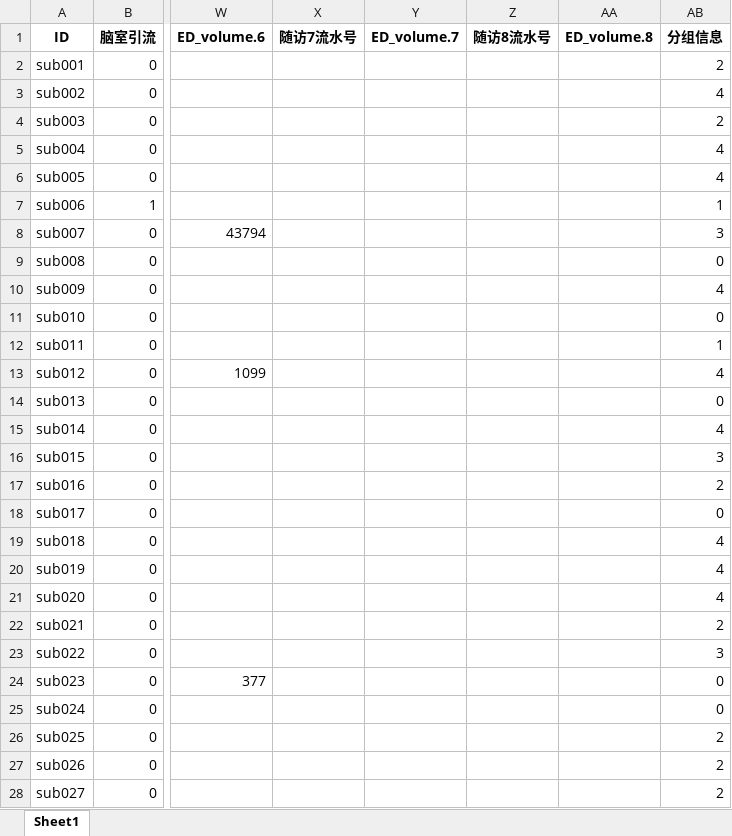
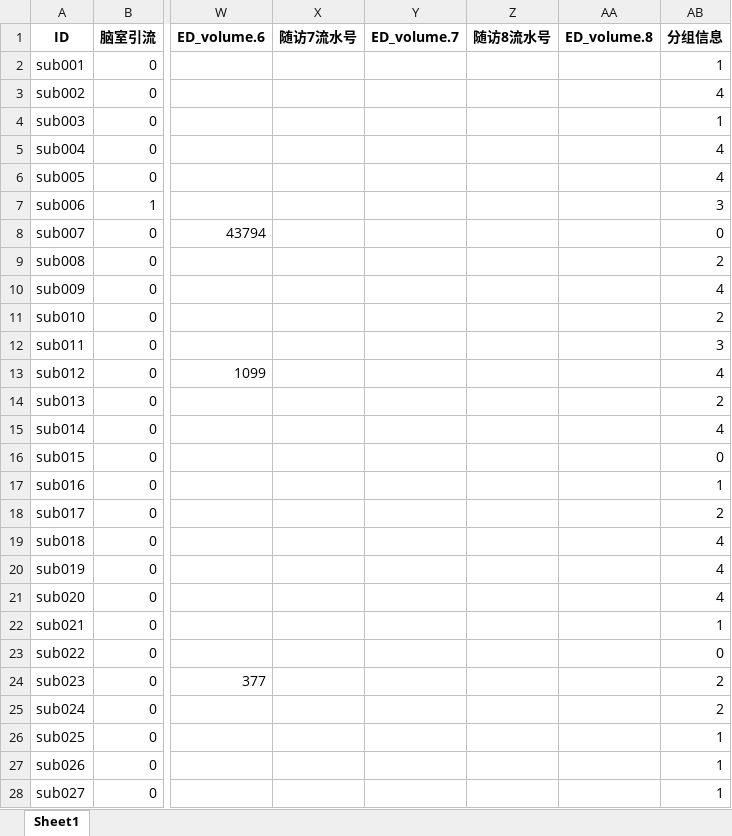
Before and after one commit to spiritysdx/CPGMCM_2023_Code, an Excel workbook: q23/含分组信息数据.xlsx, sheet Sheet1, drawn as a sheet; only a part is shown, gaps mark what is left out; values as stored, in another font and other column widths than the file's, no borders; the diff covers the shown part only; the diff names each change by its address in the sheet, - before the commit and + after, or states it on an @@ line.

```diff
--- a/q23/含分组信息数据.xlsx (sheet Sheet1)
+++ b/q23/含分组信息数据.xlsx (sheet Sheet1)
-AB2 (分组信息): 2
+AB2 (分组信息): 1
-AB4 (分组信息): 2
+AB4 (分组信息): 1
-AB7 (分组信息): 1
+AB7 (分组信息): 3
-AB8 (分组信息): 3
+AB8 (分组信息): 0
-AB9 (分组信息): 0
+AB9 (分组信息): 2
-AB11 (分组信息): 0
+AB11 (分组信息): 2
-AB12 (分组信息): 1
+AB12 (分组信息): 3
-AB14 (分组信息): 0
+AB14 (分组信息): 2
-AB16 (分组信息): 3
+AB16 (分组信息): 0
-AB17 (分组信息): 2
+AB17 (分组信息): 1
-AB18 (分组信息): 0
+AB18 (分组信息): 2
-AB22 (分组信息): 2
+AB22 (分组信息): 1
-AB23 (分组信息): 3
+AB23 (分组信息): 0
-AB24:AB25 (分组信息): 0
+AB24:AB25 (分组信息): 2
-AB26:AB28 (分组信息): 2
+AB26:AB28 (分组信息): 1
```
Also changed, not shown: 30 added rows and 73 edited cells elsewhere in this sheet, q22/Q22填表答案_单值结果.xlsx, q22/Q22填表答案_向量结果.xlsx, 4 other files.
